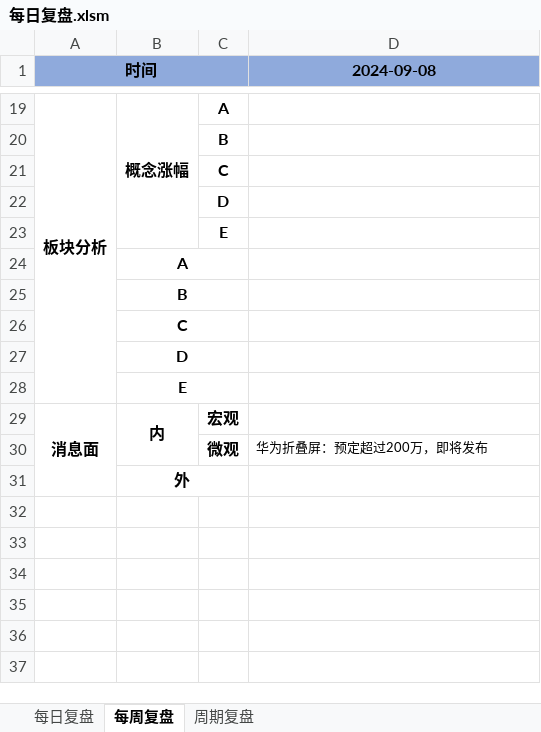
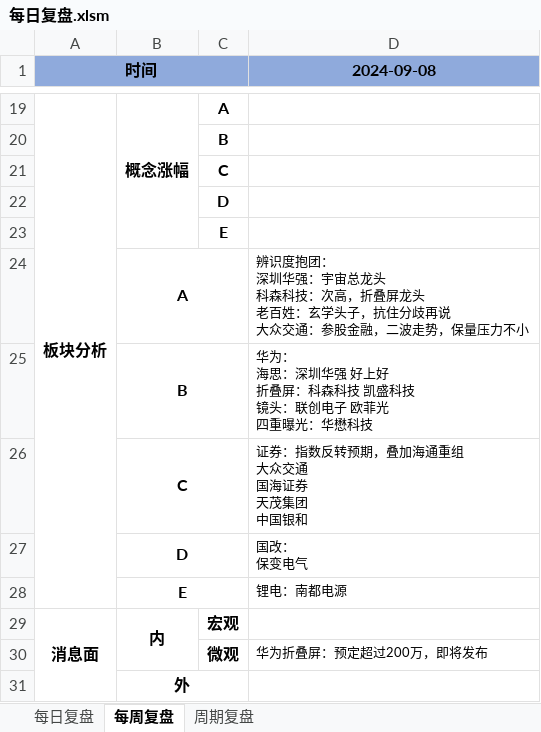
Before and after one commit to Edwin-Xu/edw_n, an Excel workbook: 股票/复盘/每日复盘.xlsm, sheet 每周复盘, drawn as a sheet; only a part is shown, gaps mark what is left out; values as stored, in another font and other column widths than the file's, no borders; ↵ is a line break in a cell; the diff names each change by its address in the sheet, - before the commit and + after, or states it on an @@ line.

Commit message:
Edwin Xu Notes

```diff
--- a/股票/复盘/每日复盘.xlsm (sheet 每周复盘)
+++ b/股票/复盘/每日复盘.xlsm (sheet 每周复盘)
-D24 (2024-09-08): (empty)
+D24 (2024-09-08): 辨识度抱团： ↵ 深圳华强：宇宙总龙头 ↵ 科森科技：次高，折叠屏龙头 ↵ 老百姓：玄学头子，抗住分歧再说 ↵ 大众交通：参股金融，二波走势，保量压力不小
-D25 (2024-09-08): (empty)
+D25 (2024-09-08): 华为： ↵ 海思：深圳华强 好上好 ↵ 折叠屏：科森科技 凯盛科技 ↵ 镜头：联创电子 欧菲光 ↵ 四重曝光：华懋科技
-D26 (2024-09-08): (empty)
+D26 (2024-09-08): 证券：指数反转预期，叠加海通重组 ↵ 大众交通 ↵ 国海证券 ↵ 天茂集团 ↵ 中国银和
-D27 (2024-09-08): (empty)
+D27 (2024-09-08): 国改： ↵ 保变电气
-D28 (2024-09-08): (empty)
+D28 (2024-09-08): 锂电：南都电源
```
Also changed, not shown: sheet 每日复盘.
